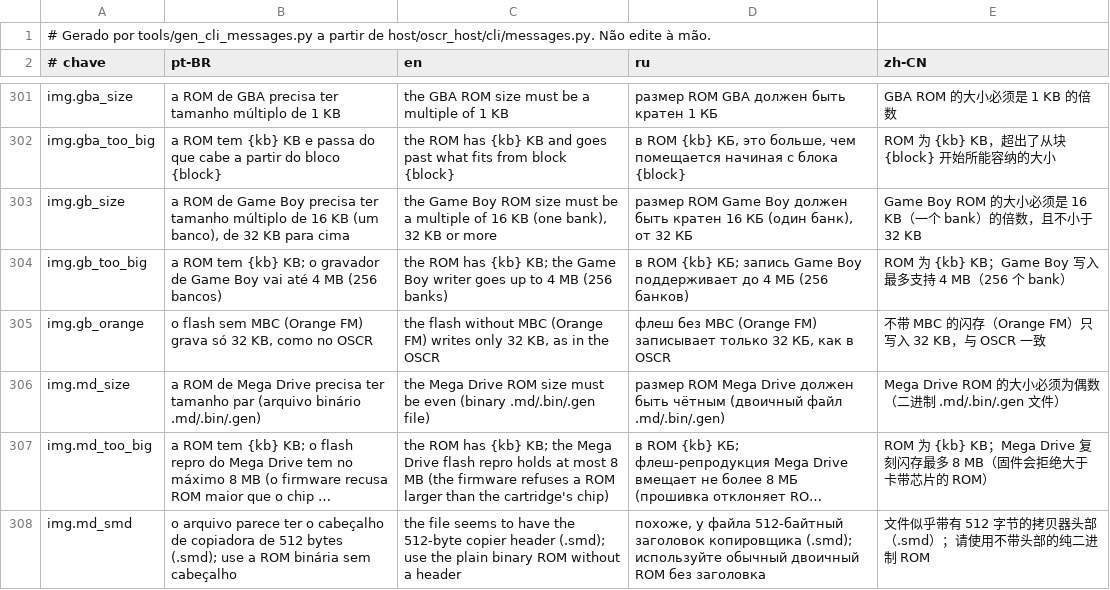
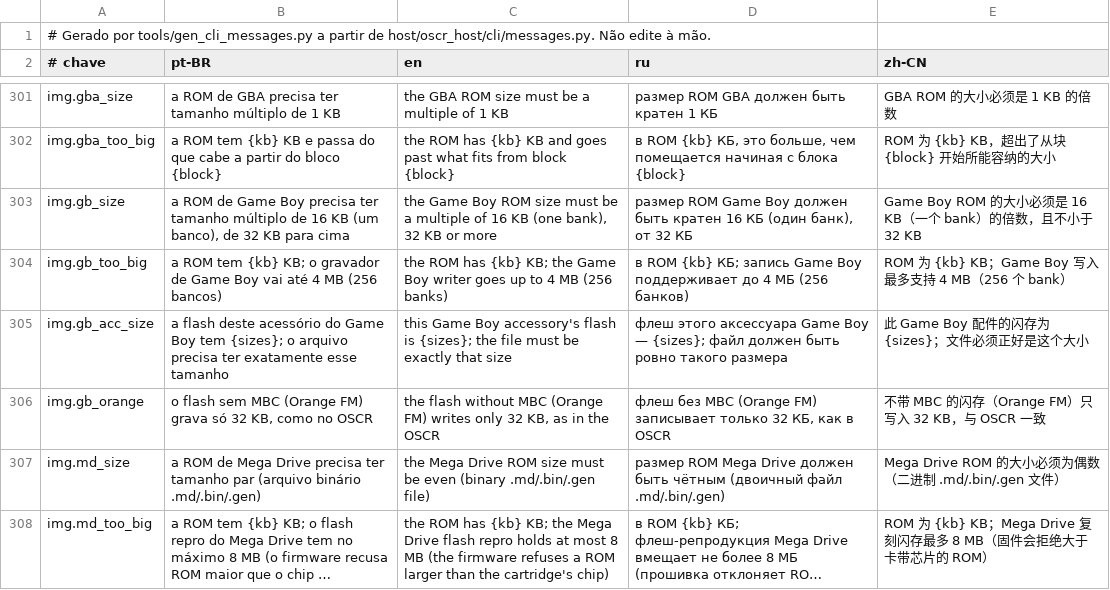
Before and after one commit to legendaryredfox/oscr_minimal, a TSV file: gui/shared/src/jvmMain/resources/oscr/cli-messages.tsv, drawn as a sheet; only a part is shown, gaps mark what is left out; the shorter side is filled out with more unchanged rows; long unchanged cells end in …; the diff names each change by its address in the sheet, - before the commit and + after, or states it on an @@ line.

Commit message:
Game Boy: gravar Pelican, Datel Mega Memory e GameShark GBC, com backup e conferencia (D188, F-17 parte 2)
WRITE_ROM do GB chip 9, 10 e 11: sequencias do OSCR com esperas limitadas, tamanho conferido antes de apagar; corrige o tamanho da leitura do Mega Memory (540672 bytes).

```diff
--- a/gui/shared/src/jvmMain/resources/oscr/cli-messages.tsv
+++ b/gui/shared/src/jvmMain/resources/oscr/cli-messages.tsv
+row 305: img.gb_acc_size | a flash deste acessório do Game Boy tem {sizes}; o arquivo precisa ter exatamente esse tamanho | this Game Boy accessory's flash is {sizes}; the file must be exactly that size | флеш этого аксессуара Game Boy — {sizes}; файл должен быть ровно такого размера | 此 Game Boy 配件的闪存为 {sizes}；文件必须正好是这个大小
```
Also changed, not shown: 18 other files.
